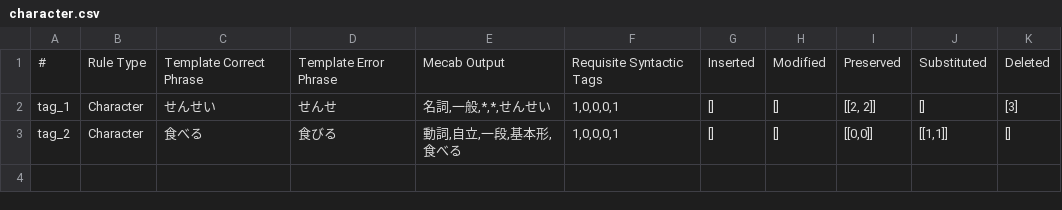
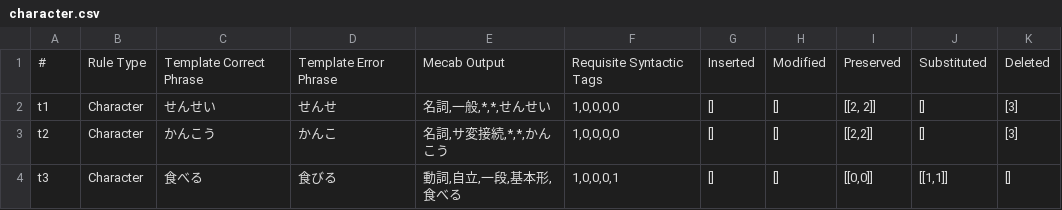
Before and after one commit to ahkimn/japanese_gec, a CSV file: data/rules/character.csv, drawn as a sheet.

```diff
--- a/data/rules/character.csv
+++ b/data/rules/character.csv
@@ -1,3 +1,4 @@
 #,Rule Type,Template Correct Phrase,Template Error Phrase,Mecab Output,Requisite Syntactic Tags,Inserted,Modified,Preserved,Substituted,Deleted
-tag_1,Character,せんせい,せんせ,"名詞,一般,*,*,せんせい","1,0,0,0,1",[],[],"[[2, 2]]",[],[3]
-tag_2,Character,食べる,食びる,"動詞,自立,一段,基本形,食べる","1,0,0,0,1",[],[],"[[0,0]]","[[1,1]]",[]
+t1,Character,せんせい,せんせ,"名詞,一般,*,*,せんせい","1,0,0,0,0",[],[],"[[2, 2]]",[],[3]
+t2,Character,かんこう,かんこ,"名詞,サ変接続,*,*,かんこう","1,0,0,0,0",[],[],"[[2,2]]",[],[3]
+t3,Character,食べる,食びる,"動詞,自立,一段,基本形,食べる","1,0,0,0,1",[],[],"[[0,0]]","[[1,1]]",[]
```
Also changed, not shown: 3 other files.
